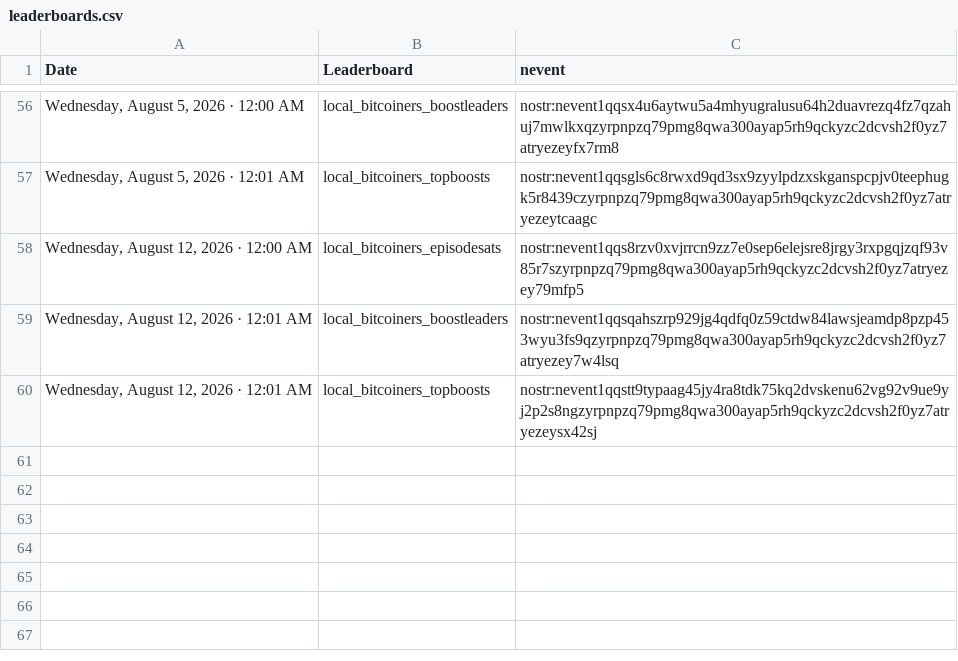
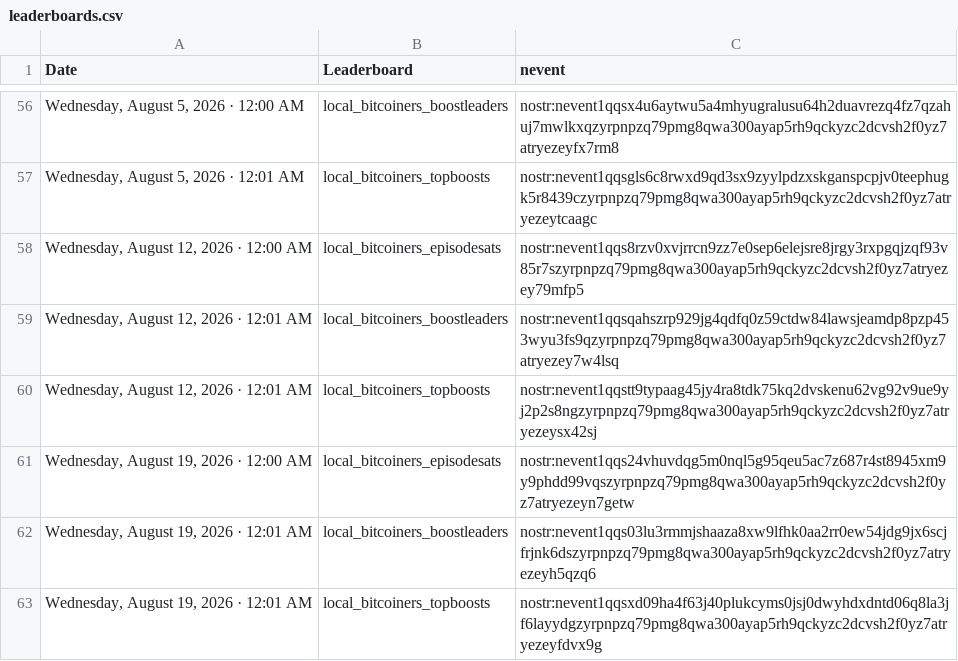
Before and after one commit to ReedBTC/localbitcoiners, a CSV file: data/leaderboards.csv, drawn as a sheet; only a part is shown, gaps mark what is left out.

Commit message:
Update sats log

```diff
--- a/data/leaderboards.csv
+++ b/data/leaderboards.csv
@@ -60 +60,4 @@
 "Wednesday, August 12, 2026 · 12:01 AM",local_bitcoiners_topboosts,nostr:nevent1qqstt9typaag45jy4ra8tdk75kq2dvskenu62vg92v9ue9yj2p2s8ngzyrpnpzq79pmg8qwa300ayap5rh9qckyzc2dcvsh2f0yz7atryezeysx42sj
+"Wednesday, August 19, 2026 · 12:00 AM",local_bitcoiners_episodesats,nostr:nevent1qqs24vhuvdqg5m0nql5g95qeu5ac7z687r4st8945xm9y9phdd99vqszyrpnpzq79pmg8qwa300ayap5rh9qckyzc2dcvsh2f0yz7atryezeyn7getw
+"Wednesday, August 19, 2026 · 12:01 AM",local_bitcoiners_boostleaders,nostr:nevent1qqs03lu3rmmjshaaza8xw9lfhk0aa2rr0ew54jdg9jx6scjfrjnk6dszyrpnpzq79pmg8qwa300ayap5rh9qckyzc2dcvsh2f0yz7atryezeyh5qzq6
+"Wednesday, August 19, 2026 · 12:01 AM",local_bitcoiners_topboosts,nostr:nevent1qqsxd09ha4f63j40plukcyms0jsj0dwyhdxdntd06q8la3jf6layydgzyrpnpzq79pmg8qwa300ayap5rh9qckyzc2dcvsh2f0yz7atryezeyfdvx9g
```
